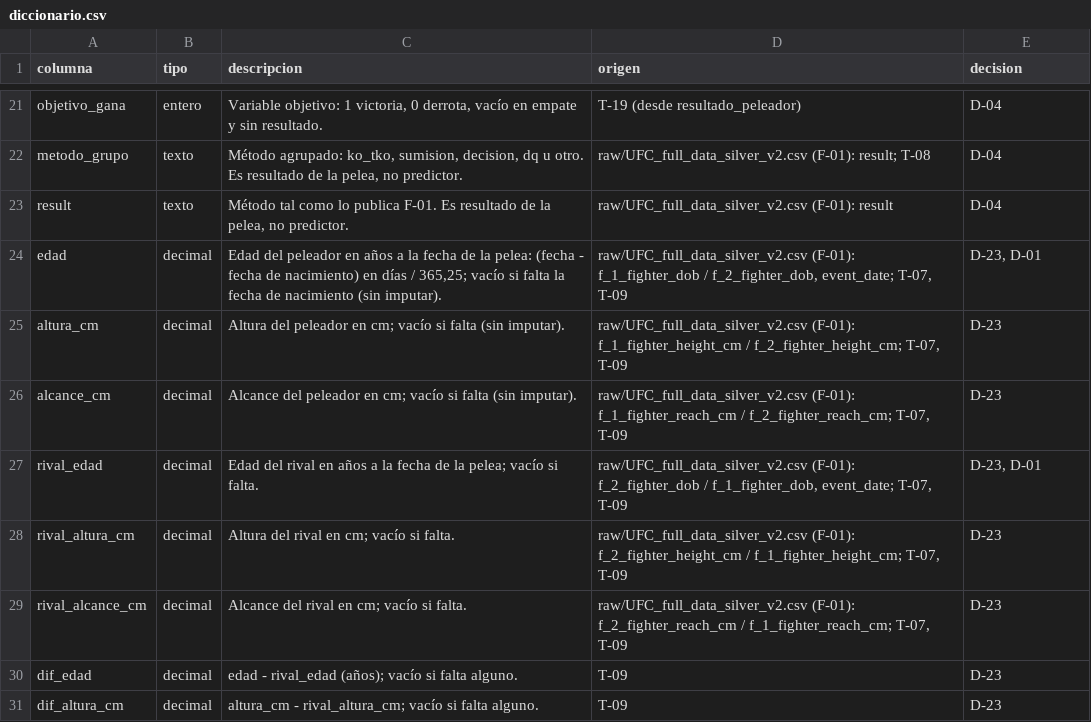
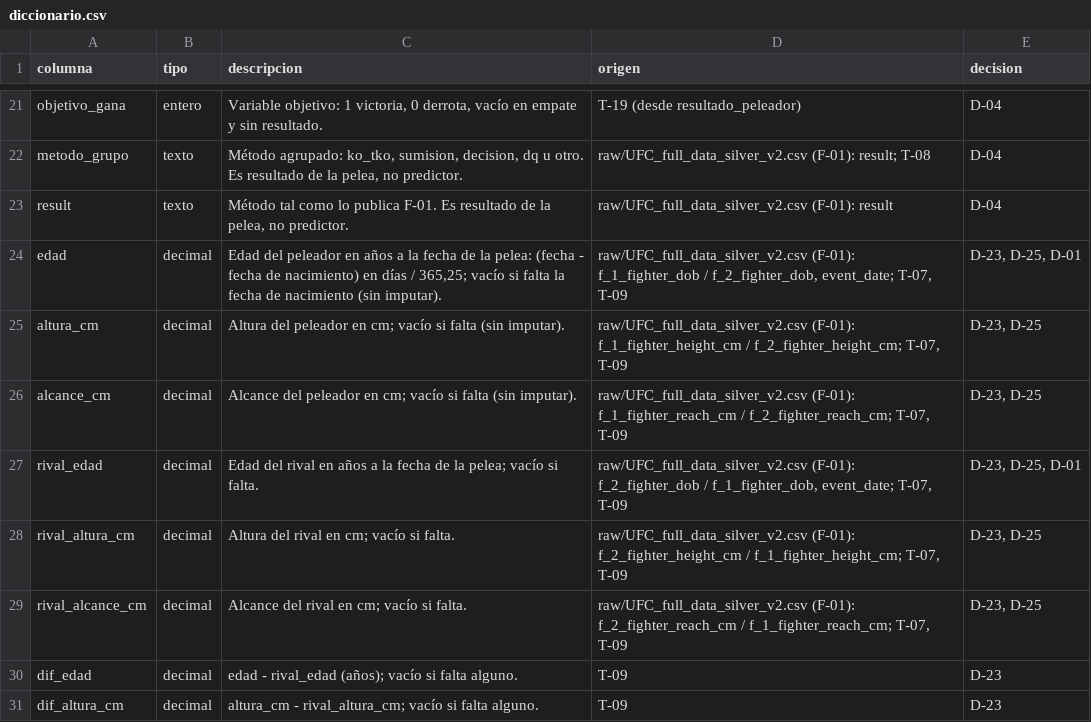
Before and after one commit to jorgebb01/UFCPELEAS, a CSV file: diccionario.csv, drawn as a sheet; only a part is shown, gaps mark what is left out.

```diff
--- a/diccionario.csv
+++ b/diccionario.csv
@@ -23,8 +23,8 @@ metodo_grupo,texto,"Método agrupado: ko_tko, sumision, decision, dq u otro. Es
 result,texto,"Método tal como lo publica F-01. Es resultado de la pelea, no predictor.",raw/UFC_full_data_silver_v2.csv (F-01): result,D-04
-edad,decimal,"Edad del peleador en años a la fecha de la pelea: (fecha - fecha de nacimiento) en días / 365,25; vacío si falta la fecha de nacimiento (sin imputar).","raw/UFC_full_data_silver_v2.csv (F-01): f_1_fighter_dob / f_2_fighter_dob, event_date; T-07, T-09","D-23, D-01"
-altura_cm,decimal,Altura del peleador en cm; vacío si falta (sin imputar).,"raw/UFC_full_data_silver_v2.csv (F-01): f_1_fighter_height_cm / f_2_fighter_height_cm; T-07, T-09",D-23
-alcance_cm,decimal,Alcance del peleador en cm; vacío si falta (sin imputar).,"raw/UFC_full_data_silver_v2.csv (F-01): f_1_fighter_reach_cm / f_2_fighter_reach_cm; T-07, T-09",D-23
-rival_edad,decimal,Edad del rival en años a la fecha de la pelea; vacío si falta.,"raw/UFC_full_data_silver_v2.csv (F-01): f_2_fighter_dob / f_1_fighter_dob, event_date; T-07, T-09","D-23, D-01"
-rival_altura_cm,decimal,Altura del rival en cm; vacío si falta.,"raw/UFC_full_data_silver_v2.csv (F-01): f_2_fighter_height_cm / f_1_fighter_height_cm; T-07, T-09",D-23
-rival_alcance_cm,decimal,Alcance del rival en cm; vacío si falta.,"raw/UFC_full_data_silver_v2.csv (F-01): f_2_fighter_reach_cm / f_1_fighter_reach_cm; T-07, T-09",D-23
+edad,decimal,"Edad del peleador en años a la fecha de la pelea: (fecha - fecha de nacimiento) en días / 365,25; vacío si falta la fecha de nacimiento (sin imputar).","raw/UFC_full_data_silver_v2.csv (F-01): f_1_fighter_dob / f_2_fighter_dob, event_date; T-07, T-09","D-23, D-25, D-01"
+altura_cm,decimal,Altura del peleador en cm; vacío si falta (sin imputar).,"raw/UFC_full_data_silver_v2.csv (F-01): f_1_fighter_height_cm / f_2_fighter_height_cm; T-07, T-09","D-23, D-25"
+alcance_cm,decimal,Alcance del peleador en cm; vacío si falta (sin imputar).,"raw/UFC_full_data_silver_v2.csv (F-01): f_1_fighter_reach_cm / f_2_fighter_reach_cm; T-07, T-09","D-23, D-25"
+rival_edad,decimal,Edad del rival en años a la fecha de la pelea; vacío si falta.,"raw/UFC_full_data_silver_v2.csv (F-01): f_2_fighter_dob / f_1_fighter_dob, event_date; T-07, T-09","D-23, D-25, D-01"
+rival_altura_cm,decimal,Altura del rival en cm; vacío si falta.,"raw/UFC_full_data_silver_v2.csv (F-01): f_2_fighter_height_cm / f_1_fighter_height_cm; T-07, T-09","D-23, D-25"
+rival_alcance_cm,decimal,Alcance del rival en cm; vacío si falta.,"raw/UFC_full_data_silver_v2.csv (F-01): f_2_fighter_reach_cm / f_1_fighter_reach_cm; T-07, T-09","D-23, D-25"
 dif_edad,decimal,edad - rival_edad (años); vacío si falta alguno.,T-09,D-23
```
Also changed, not shown: final/manifiesto_salidas.csv, 24 other files.
